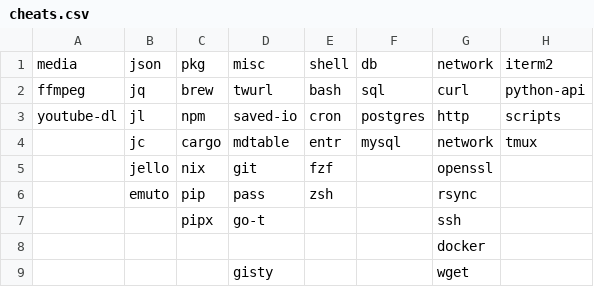
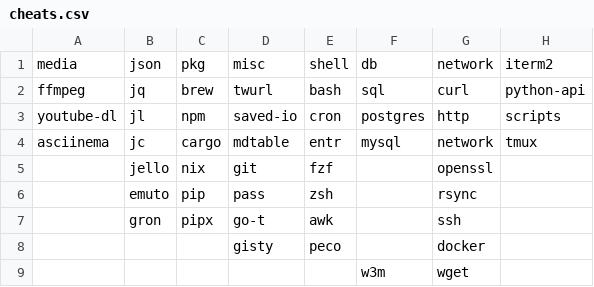
Before and after one commit to tg-z/navi-cheats, a CSV file: cheats.csv, drawn as a sheet.

Commit message:
added items to csv file

```diff
--- a/cheats.csv
+++ b/cheats.csv
@@ -3,7 +3,7 @@ ffmpeg,jq, brew, twurl, bash, sql, curl, python-api
 youtube-dl,jl, npm, saved-io, cron, postgres, http, scripts
-,jc, cargo, mdtable, entr, mysql, network, tmux
+asciinema,jc, cargo, mdtable, entr, mysql, network, tmux
 ,jello, nix, git, fzf,,openssl,
 ,emuto, pip, pass, zsh,, rsync,
-,, pipx, go-t,,, ssh,
-,,,,,, docker,
-,,, gisty,,, wget,
+, gron, pipx, go-t, awk,, ssh,
+,,, gisty, peco,, docker,
+,,,,, w3m, wget,
```
